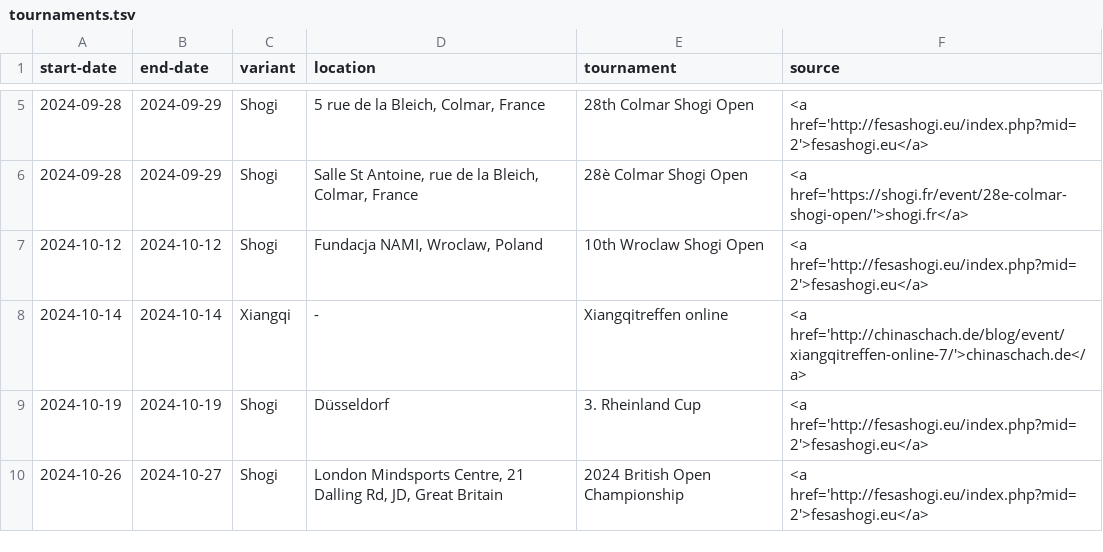
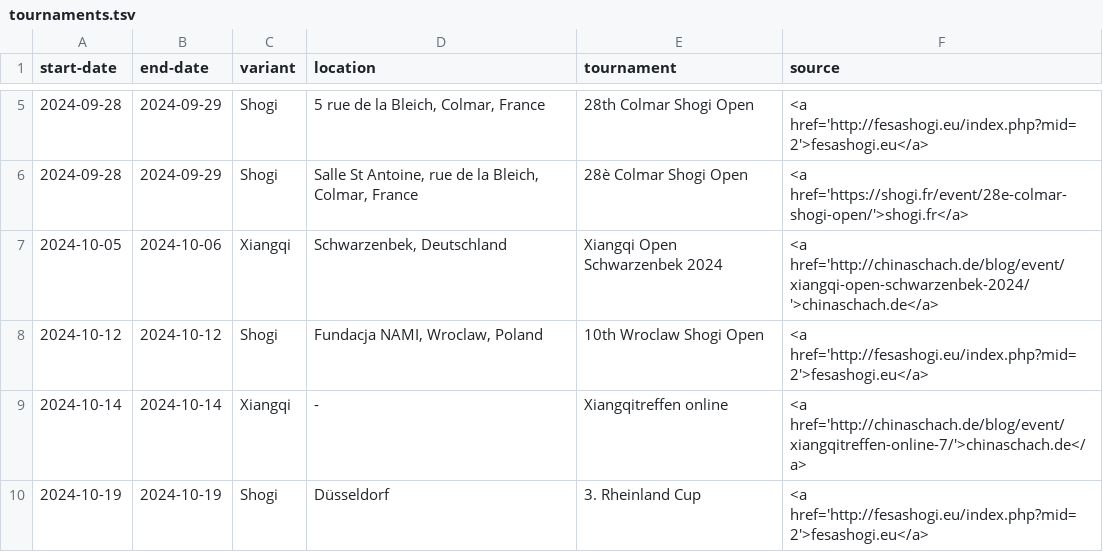
Before and after one commit to chess-variants/chess-variants.github.io, a TSV file: _data/tournaments.tsv, drawn as a sheet; only a part is shown, gaps mark what is left out; the shorter side is filled out with more unchanged rows.

```diff
--- a/_data/tournaments.tsv
+++ b/_data/tournaments.tsv
@@ -6,2 +6,3 @@ start-date	end-date	variant	location	tournament	source
 2024-09-28	2024-09-29	Shogi	Salle St Antoine, rue de la Bleich, Colmar, France	28è Colmar Shogi Open	<a href='https://shogi.fr/event/28e-colmar-shogi-open/'>shogi.fr</a>
+2024-10-05	2024-10-06	Xiangqi	Schwarzenbek, Deutschland	Xiangqi Open Schwarzenbek 2024	<a href='http://chinaschach.de/blog/event/xiangqi-open-schwarzenbek-2024/'>chinaschach.de</a>
 2024-10-12	2024-10-12	Shogi	Fundacja NAMI, Wroclaw, Poland	10th Wroclaw Shogi Open	<a href='http://fesashogi.eu/index.php?mid=2'>fesashogi.eu</a>
```
